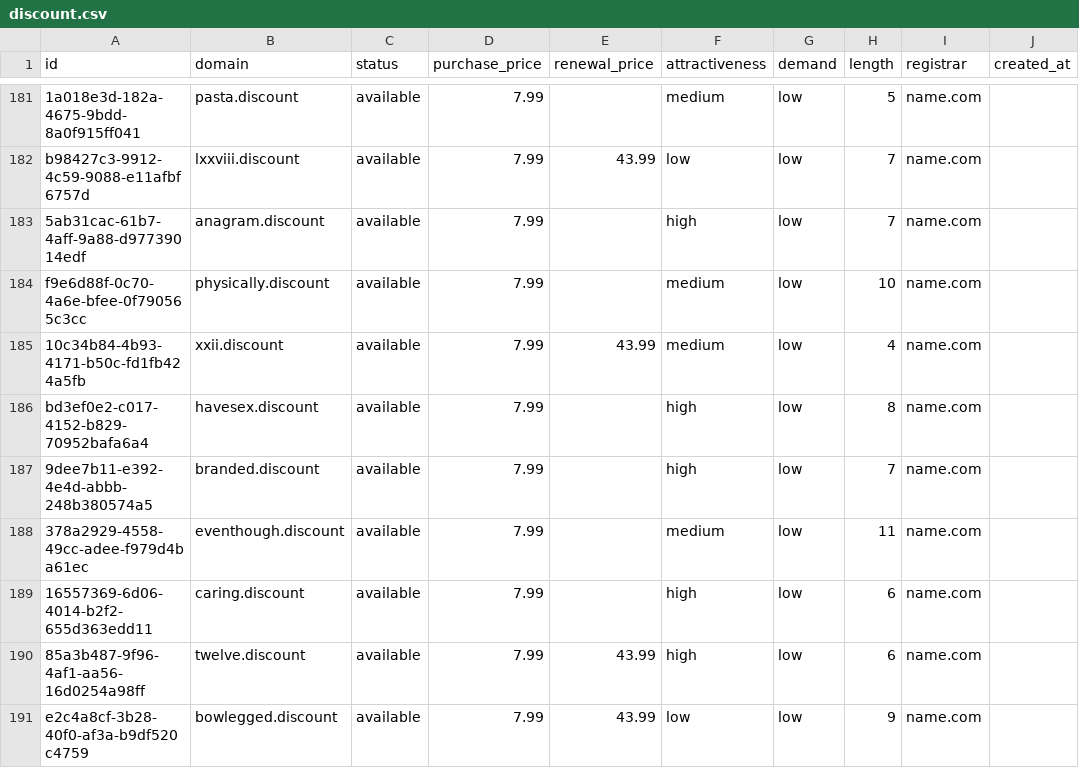
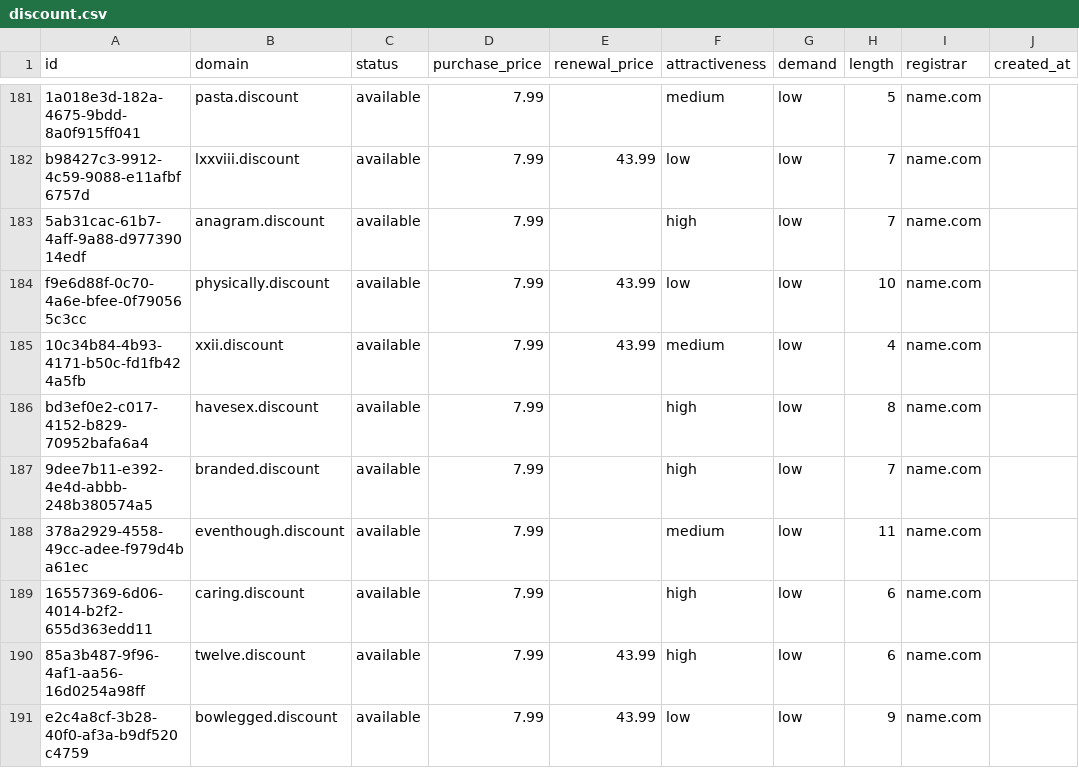
Before and after one commit to UniqueDomains/discount-oneword-domains, a CSV file: discount.csv, drawn as a sheet; only a part is shown, gaps mark what is left out; the diff names each change by its address in the sheet, - before the commit and + after, or states it on an @@ line.

Commit message:
Domains update

```diff
--- a/discount.csv
+++ b/discount.csv
-E184 (renewal_price): (empty)
+E184 (renewal_price): 43.99
-F184 (attractiveness): medium
+F184 (attractiveness): low
```
Also changed, not shown: 4 other files.
